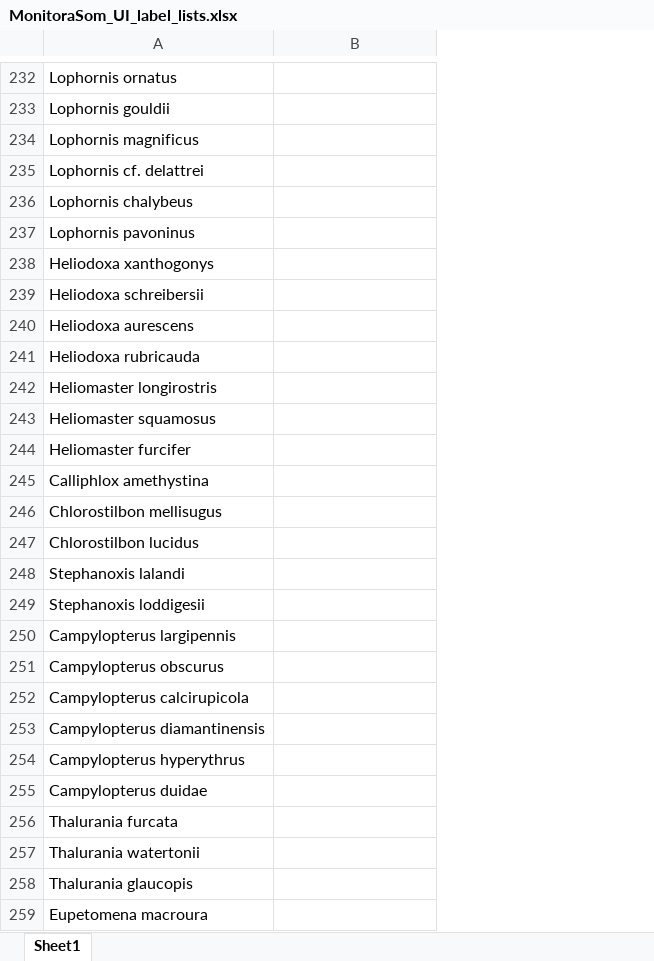
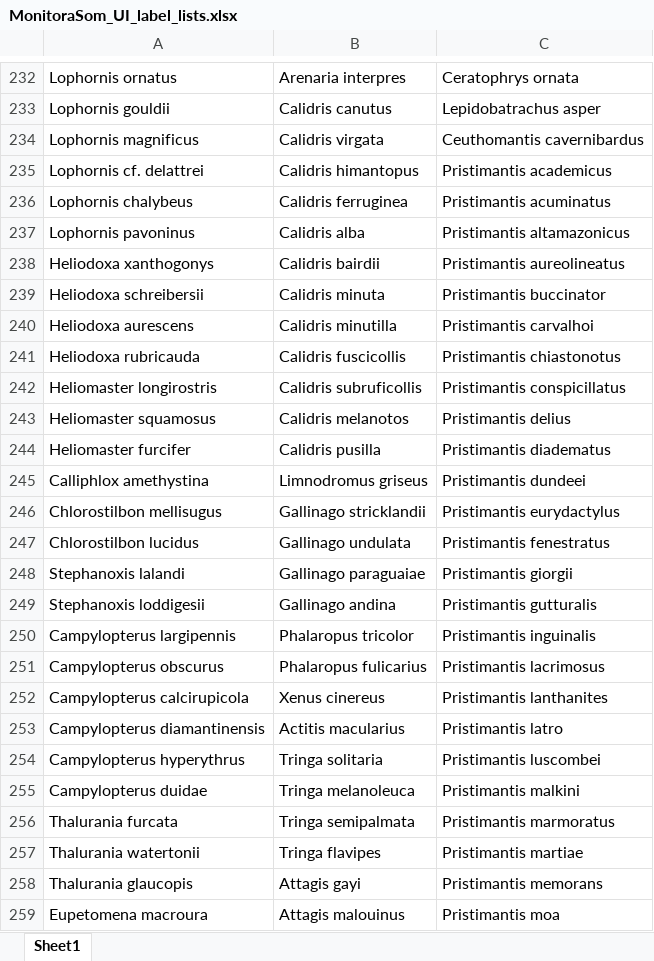
Before and after one commit to ConservaSom/monitoraSom, an Excel workbook: example/presets/MonitoraSom_UI_label_lists.xlsx, sheet Sheet1, drawn as a sheet; only a part is shown, gaps mark what is left out; values as stored, in another font and other column widths than the file's, no borders; the diff covers the shown part only; the diff names each change by its address in the sheet, - before the commit and + after, or states it on an @@ line.

```diff
--- a/example/presets/MonitoraSom_UI_label_lists.xlsx (sheet Sheet1)
+++ b/example/presets/MonitoraSom_UI_label_lists.xlsx (sheet Sheet1)
+column C, rows 232-259: Ceratophrys ornata | Lepidobatrachus asper | Ceuthomantis cavernibardus | Pristimantis academicus | Pristimantis acuminatus | Pristimantis altamazonicus | Pristimantis aureolineatus | Pristimantis buccinator | Pristimantis carvalhoi | Pristimantis chiastonotus | Pristimantis conspicillatus | Pristimantis delius | Pristimantis diadematus | Pristimantis dundeei | Pristimantis eurydactylus | Pristimantis fenestratus | Pristimantis giorgii | Pristimantis gutturalis | Pristimantis inguinalis | Pristimantis lacrimosus | Pristimantis lanthanites | Pristimantis latro | Pristimantis luscombei | Pristimantis malkini | Pristimantis marmoratus | Pristimantis martiae | Pristimantis memorans | Pristimantis moa
-B232: (empty)
+B232: Arenaria interpres
-B233: (empty)
+B233: Calidris canutus
-B234: (empty)
+B234: Calidris virgata
-B235: (empty)
+B235: Calidris himantopus
-B236: (empty)
+B236: Calidris ferruginea
-B237: (empty)
+B237: Calidris alba
-B238: (empty)
+B238: Calidris bairdii
-B239: (empty)
+B239: Calidris minuta
-B240: (empty)
+B240: Calidris minutilla
-B241: (empty)
+B241: Calidris fuscicollis
-B242: (empty)
+B242: Calidris subruficollis
-B243: (empty)
+B243: Calidris melanotos
-B244: (empty)
+B244: Calidris pusilla
-B245: (empty)
+B245: Limnodromus griseus
-B246: (empty)
+B246: Gallinago stricklandii
-B247: (empty)
+B247: Gallinago undulata
-B248: (empty)
+B248: Gallinago paraguaiae
-B249: (empty)
+B249: Gallinago andina
-B250: (empty)
+B250: Phalaropus tricolor
-B251: (empty)
+B251: Phalaropus fulicarius
-B252: (empty)
+B252: Xenus cinereus
-B253: (empty)
+B253: Actitis macularius
-B254: (empty)
+B254: Tringa solitaria
-B255: (empty)
+B255: Tringa melanoleuca
-B256: (empty)
+B256: Tringa semipalmata
-B257: (empty)
+B257: Tringa flavipes
-B258: (empty)
+B258: Attagis gayi
-B259: (empty)
+B259: Attagis malouinus
```
Also changed, not shown: 852 edited cells elsewhere in this sheet, 2 other files.
